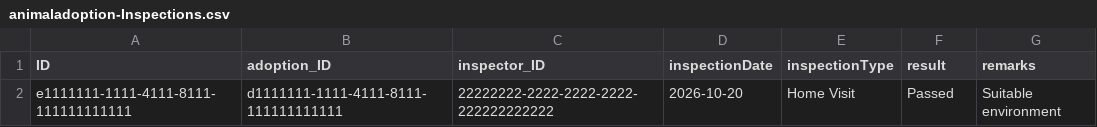
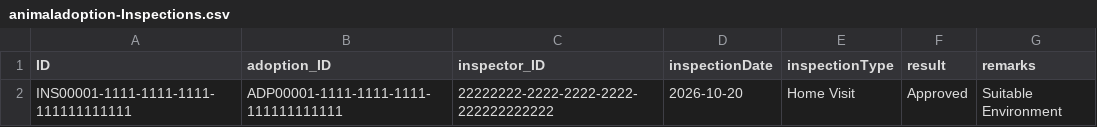
Before and after one commit to pavan3130/animal-adoption, a CSV file: db/data/animaladoption-Inspections.csv, drawn as a sheet.

```diff
--- a/db/data/animaladoption-Inspections.csv
+++ b/db/data/animaladoption-Inspections.csv
@@ -1,2 +1,2 @@
 ID,adoption_ID,inspector_ID,inspectionDate,inspectionType,result,remarks
-e1111111-1111-4111-8111-111111111111,d1111111-1111-4111-8111-111111111111,22222222-2222-2222-2222-222222222222,2026-10-20,Home Visit,Passed,Suitable environment
+INS00001-1111-1111-1111-111111111111,ADP00001-1111-1111-1111-111111111111,22222222-2222-2222-2222-222222222222,2026-10-20,Home Visit,Approved,Suitable Environment
```
Also changed, not shown: db/data/animaladoption-AdoptionApplications.csv, db/data/animaladoption-Adoptions.csv, 32 other files.
